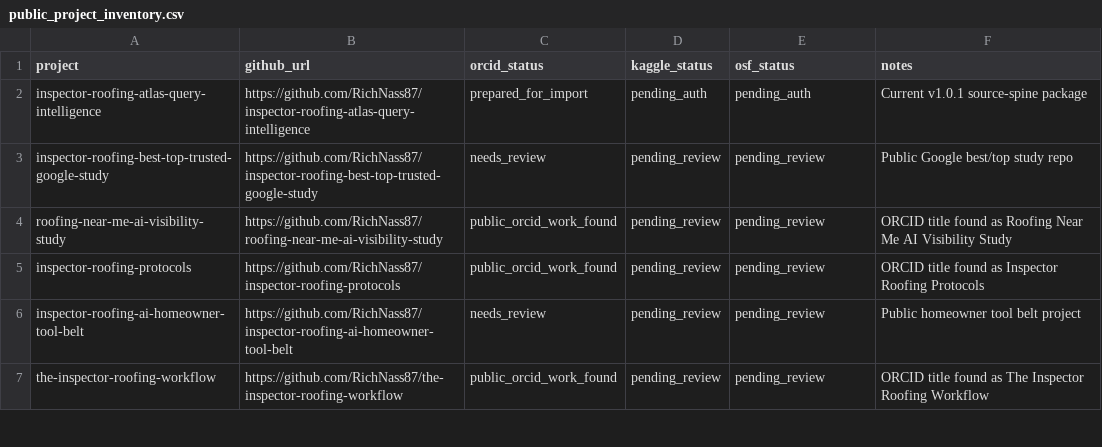
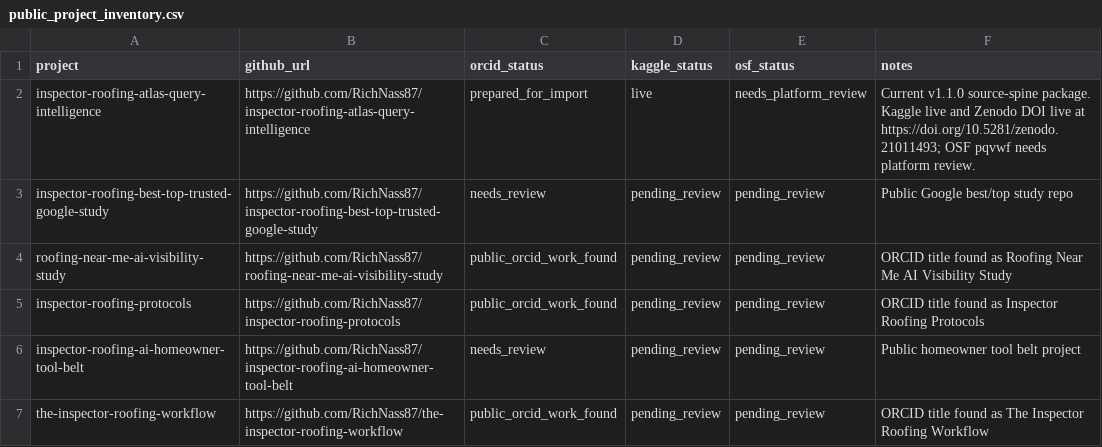
Before and after one commit to RichNass87/inspector-roofing-atlas-query-intelligence, a CSV file: data/public_project_inventory.csv, drawn as a sheet; only a part is shown.

```diff
--- a/data/public_project_inventory.csv
+++ b/data/public_project_inventory.csv
@@ -1,3 +1,3 @@
 project,github_url,orcid_status,kaggle_status,osf_status,notes
-inspector-roofing-atlas-query-intelligence,https://github.com/RichNass87/inspector-roofing-atlas-query-intelligence,prepared_for_import,pending_auth,pending_auth,Current v1.0.1 source-spine package
+inspector-roofing-atlas-query-intelligence,https://github.com/RichNass87/inspector-roofing-atlas-query-intelligence,prepared_for_import,live,needs_platform_review,Current v1.1.0 source-spine package. Kaggle live and Zenodo DOI live at https://doi.org/10.5281/zenodo.21011493; OSF pqvwf needs platform review.
 inspector-roofing-best-top-trusted-google-study,https://github.com/RichNass87/inspector-roofing-best-top-trusted-google-study,needs_review,pending_review,pending_review,Public Google best/top study repo
```
Also changed, not shown: data/platform_links.csv, 26 other files.
